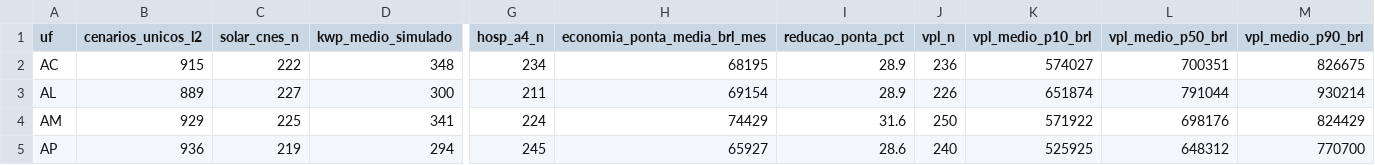
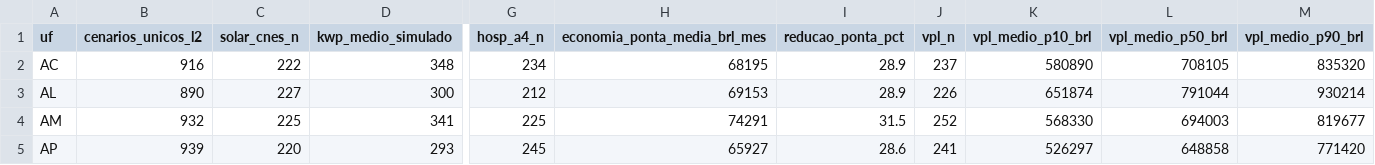
Before and after one commit to aristondalago-max/kpa-humanity-open-science, a CSV file: PKG-B-ENERGIA-SAUDE-v1.0.0/MATRIZ_PRONTA_27_UFS_ZERO_RECALCULO.csv, drawn as a sheet; only a part is shown, gaps mark what is left out; the diff covers the shown part only; the diff names each change by its address in the sheet, - before the commit and + after, or states it on an @@ line.

Commit message:
feat(release): KPA Humanity Open Science v1.0.0 (PKG-A=18603 L2/L4, PKG-B=25745 L2/L4)
- PKG-A-CORPUS-PTBR-v1.0.0: 18603 unique L2 dual-oracle verified solutions in Portuguese
- PKG-B-ENERGIA-SAUDE-v1.0.0: 25745 unique L2 synthetic health-energy scenarios across 27 UFs
- OUTREACH_LETTERS_v1.0.0: 6 institutional technical letters (UFSC, ABDEH, CONASS, CONASEMS, IMPA, SBM)
- Root manifest SHA-256: 2239af95e0c880302690482f9e6c1c2a41cbf7738ac67069c1307f56a621a8a9
- Security audit: 0 findings, synthetic disclaimer verified in 11 documents

```diff
--- a/PKG-B-ENERGIA-SAUDE-v1.0.0/MATRIZ_PRONTA_27_UFS_ZERO_RECALCULO.csv
+++ b/PKG-B-ENERGIA-SAUDE-v1.0.0/MATRIZ_PRONTA_27_UFS_ZERO_RECALCULO.csv
-B2 (cenarios_unicos_l2): 915
+B2 (cenarios_unicos_l2): 916
-J2 (vpl_n): 236
+J2 (vpl_n): 237
-K2 (vpl_medio_p10_brl): 574027
+K2 (vpl_medio_p10_brl): 580890
-L2 (vpl_medio_p50_brl): 700351
+L2 (vpl_medio_p50_brl): 708105
-M2 (vpl_medio_p90_brl): 826675
+M2 (vpl_medio_p90_brl): 835320
-B3 (cenarios_unicos_l2): 889
+B3 (cenarios_unicos_l2): 890
-G3 (hosp_a4_n): 211
+G3 (hosp_a4_n): 212
-H3 (economia_ponta_media_brl_mes): 69154
+H3 (economia_ponta_media_brl_mes): 69153
-B4 (cenarios_unicos_l2): 929
+B4 (cenarios_unicos_l2): 932
-G4 (hosp_a4_n): 224
+G4 (hosp_a4_n): 225
-H4 (economia_ponta_media_brl_mes): 74429
+H4 (economia_ponta_media_brl_mes): 74291
-I4 (reducao_ponta_pct): 31.6
+I4 (reducao_ponta_pct): 31.5
-J4 (vpl_n): 250
+J4 (vpl_n): 252
-K4 (vpl_medio_p10_brl): 571922
+K4 (vpl_medio_p10_brl): 568330
-L4 (vpl_medio_p50_brl): 698176
+L4 (vpl_medio_p50_brl): 694003
-M4 (vpl_medio_p90_brl): 824429
+M4 (vpl_medio_p90_brl): 819677
-B5 (cenarios_unicos_l2): 936
+B5 (cenarios_unicos_l2): 939
-C5 (solar_cnes_n): 219
+C5 (solar_cnes_n): 220
-D5 (kwp_medio_simulado): 294
+D5 (kwp_medio_simulado): 293
-J5 (vpl_n): 240
+J5 (vpl_n): 241
-K5 (vpl_medio_p10_brl): 525925
+K5 (vpl_medio_p10_brl): 526297
-L5 (vpl_medio_p50_brl): 648312
+L5 (vpl_medio_p50_brl): 648858
-M5 (vpl_medio_p90_brl): 770700
+M5 (vpl_medio_p90_brl): 771420
```
Also changed, not shown: 169 edited cells elsewhere in this file, 20 other files.
